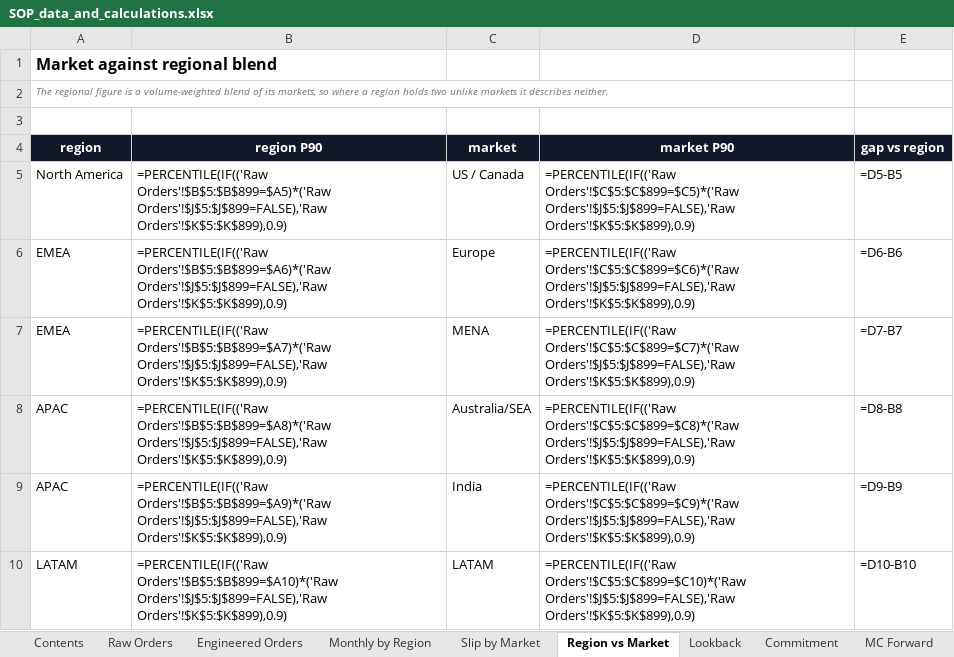
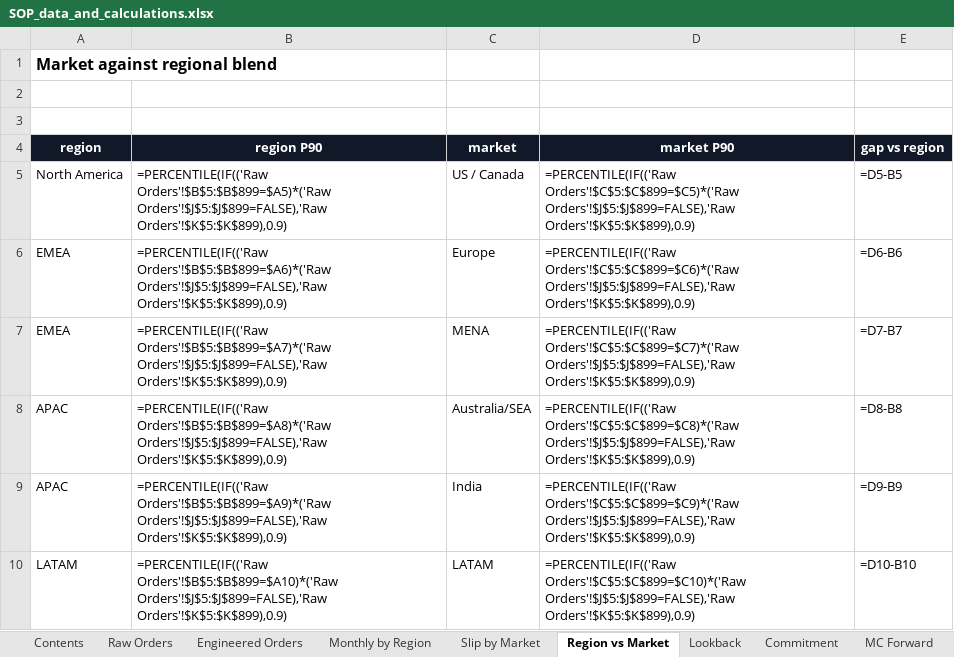
Before and after one commit to stavag44/sop-planning-prototype, an Excel workbook: SOP_data_and_calculations.xlsx, sheet Region vs Market, drawn as a sheet; values as stored, in another font and other column widths than the file's, no borders; formulas without a stored value are shown as written; the diff names each change by its address in the sheet, - before the commit and + after, or states it on an @@ line.

```diff
--- a/SOP_data_and_calculations.xlsx (sheet Region vs Market)
+++ b/SOP_data_and_calculations.xlsx (sheet Region vs Market)
-A2 (region): The regional figure is a volume-weighted blend of its markets, so where a region holds two unlike markets it describes neither.
+A2 (region): (empty)
```
Also changed, not shown: sheet MC Forward, sheet Commitment, sheet Slip by Market, sheet MC Calibration, sheet Lookback, sheet Monthly by Region, 2 more sheets, 1 other file.
